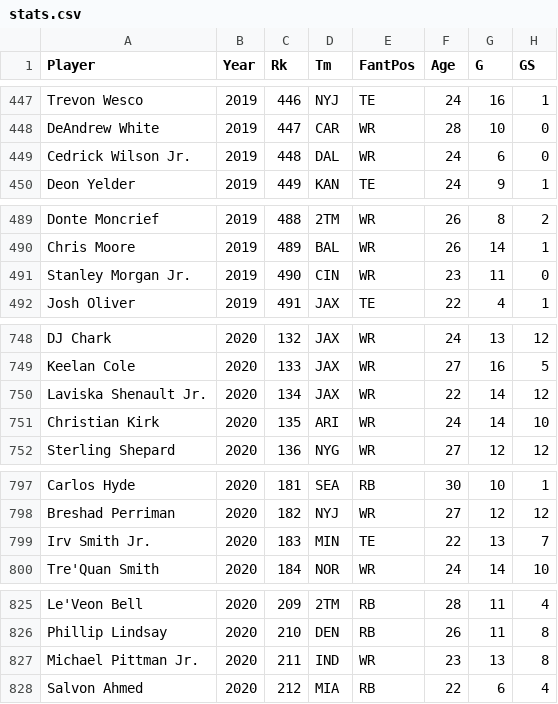
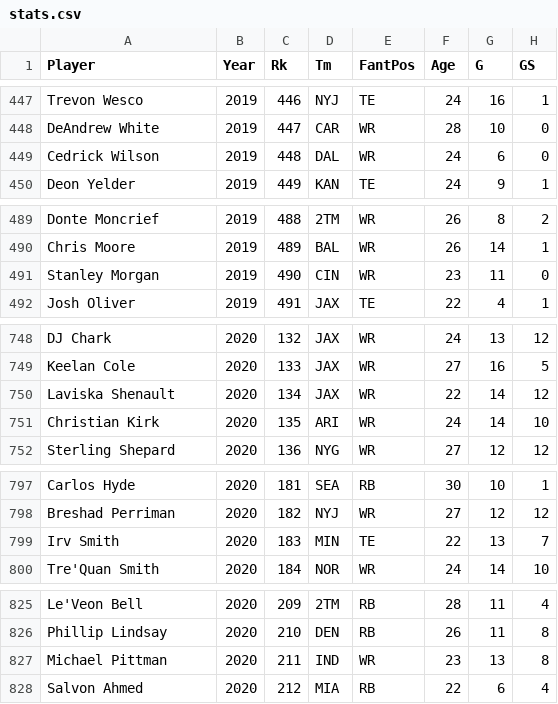
Before and after one commit to Justinzh0905/FantasyFootballv3, a CSV file: backend/stats.csv, drawn as a sheet; only a part is shown, gaps mark what is left out; the diff covers the shown part only; the diff names each change by its address in the sheet, - before the commit and + after, or states it on an @@ line.

```diff
--- a/backend/stats.csv
+++ b/backend/stats.csv
-A449 (Player): Cedrick Wilson Jr.
+A449 (Player): Cedrick Wilson
-A491 (Player): Stanley Morgan Jr.
+A491 (Player): Stanley Morgan
-A750 (Player): Laviska Shenault Jr.
+A750 (Player): Laviska Shenault
-A799 (Player): Irv Smith Jr.
+A799 (Player): Irv Smith
-A827 (Player): Michael Pittman Jr.
+A827 (Player): Michael Pittman
```
Also changed, not shown: 41 edited cells elsewhere in this file, backend/FPRankings.csv, backend/espnADP.csv, 4 other files.
